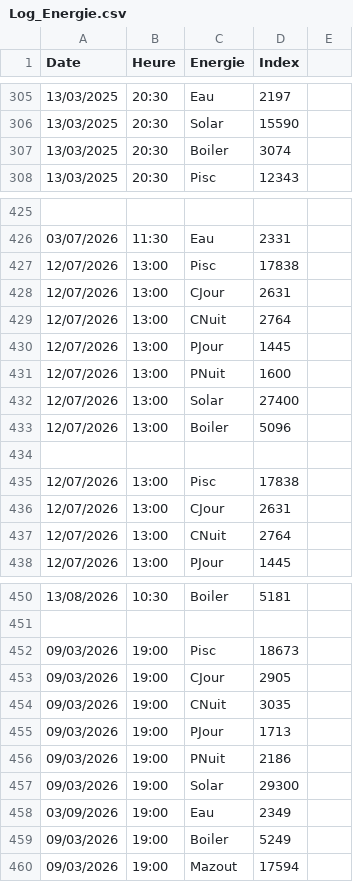
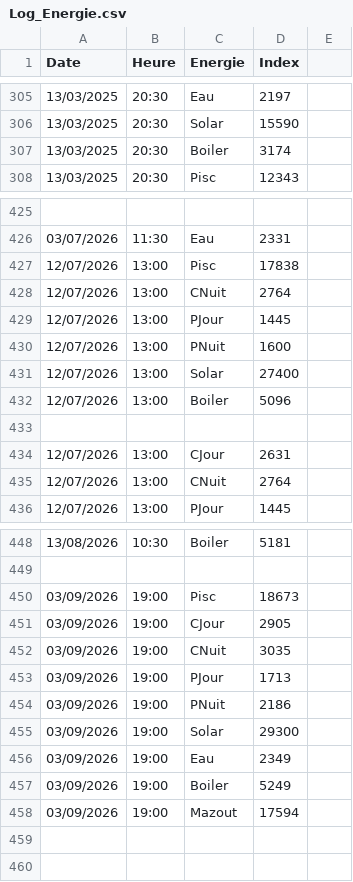
Before and after one commit to jcb20260806/Energie_Home, a CSV file: Log_Energie.csv, drawn as a sheet; only a part is shown, gaps mark what is left out.

```diff
--- a/Log_Energie.csv
+++ b/Log_Energie.csv
@@ -306,3 +306,3 @@ Date,Heure,Energie,Index,
 13/03/2025,20:30,Solar,15590,
-13/03/2025,20:30,Boiler,3074,
+13/03/2025,20:30,Boiler,3174,
 13/03/2025,20:30,Pisc,12343,
@@ -427,3 +427,2 @@ Date,Heure,Energie,Index,
 12/07/2026,13:00,Pisc,17838,
-12/07/2026,13:00,CJour,2631,
 12/07/2026,13:00,CNuit,2764,
@@ -434,3 +433,2 @@ Date,Heure,Energie,Index,
 ,,,,
-12/07/2026,13:00,Pisc,17838,
 12/07/2026,13:00,CJour,2631,
@@ -451,10 +449,10 @@ Date,Heure,Energie,Index,
 ,,,,
-09/03/2026,19:00,Pisc,18673,
-09/03/2026,19:00,CJour,2905,
-09/03/2026,19:00,CNuit,3035,
-09/03/2026,19:00,PJour,1713,
-09/03/2026,19:00,PNuit,2186,
-09/03/2026,19:00,Solar,29300,
+03/09/2026,19:00,Pisc,18673,
+03/09/2026,19:00,CJour,2905,
+03/09/2026,19:00,CNuit,3035,
+03/09/2026,19:00,PJour,1713,
+03/09/2026,19:00,PNuit,2186,
+03/09/2026,19:00,Solar,29300,
 03/09/2026,19:00,Eau,2349,
-09/03/2026,19:00,Boiler,5249,
-09/03/2026,19:00,Mazout,17594,
+03/09/2026,19:00,Boiler,5249,
+03/09/2026,19:00,Mazout,17594,
```
Also changed, not shown: 7 other files.
